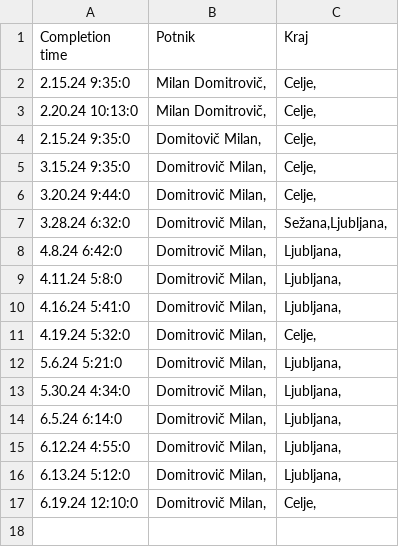
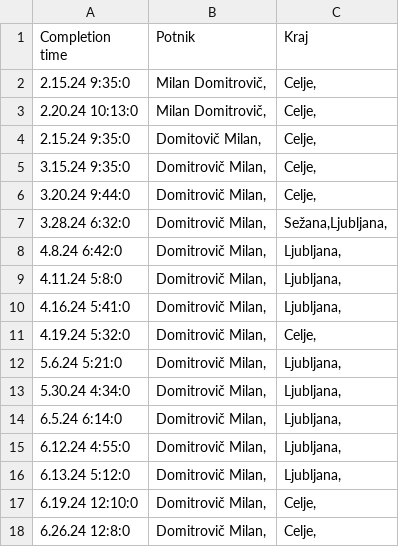
Before and after one commit to SRP-B/dat-za, a CSV file: active.csv, drawn as a sheet.

Commit message:
Appv12

```diff
--- a/active.csv
+++ b/active.csv
@@ -17 +17,2 @@
 6.19.24 12:10:0;"Domitrovič Milan,";"Celje,"
+6.26.24 12:8:0;"Domitrovič Milan,";"Celje,"
```
